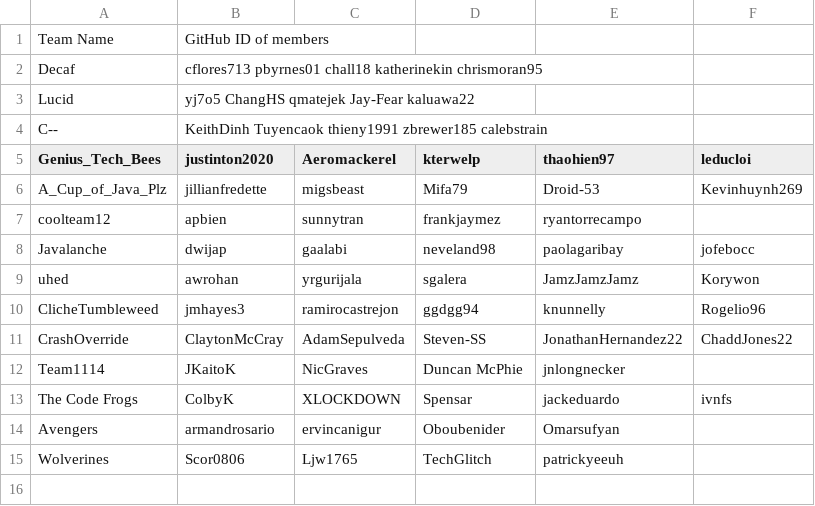
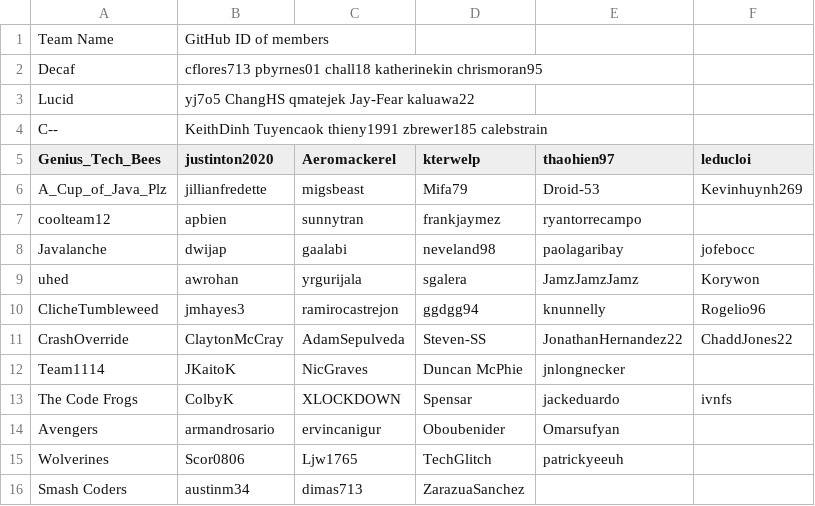
Before and after one commit to patrickyeeuh/Applied-Software-Engineering, a CSV file: teams.csv, drawn as a sheet; the diff names each change by its address in the sheet, - before the commit and + after, or states it on an @@ line.

Commit message:
Update teams.csv

```diff
--- a/teams.csv
+++ b/teams.csv
+row 16: Smash Coders | austinm34 | dimas713 | ZarazuaSanchez
```
